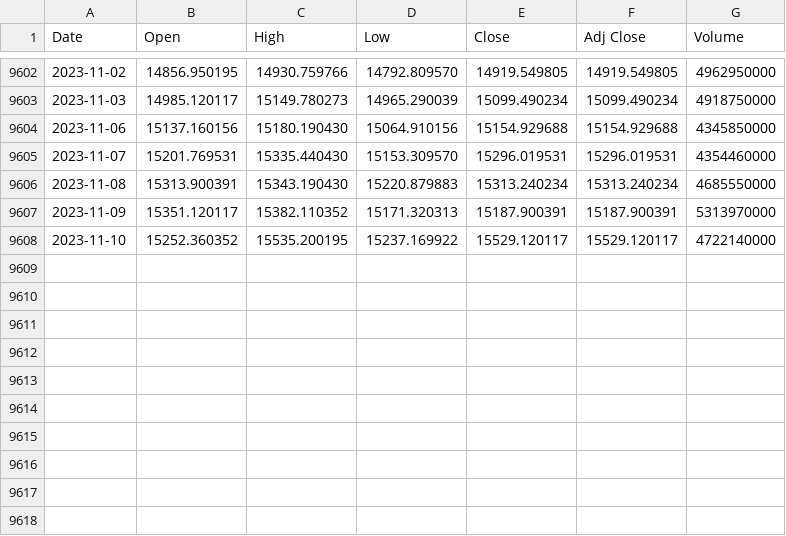
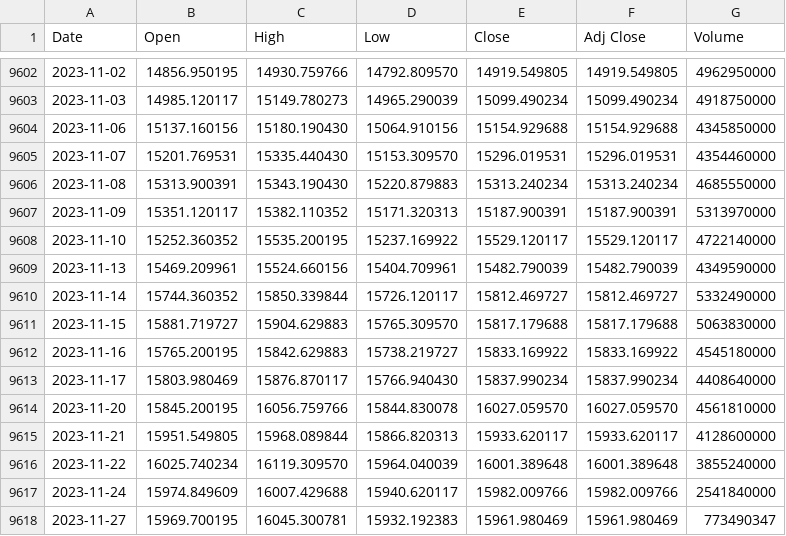
Before and after one commit to sedihub/personal, a CSV file: notebooks/Finance/csv_files/NDX.csv, drawn as a sheet; only a part is shown, gaps mark what is left out; the diff names each change by its address in the sheet, - before the commit and + after, or states it on an @@ line.

```diff
--- a/notebooks/Finance/csv_files/NDX.csv
+++ b/notebooks/Finance/csv_files/NDX.csv
+row 9609: 2023-11-13 | 15469.209961 | 15524.660156 | 15404.709961 | 15482.790039 | 15482.790039 | 4349590000
+row 9610: 2023-11-14 | 15744.360352 | 15850.339844 | 15726.120117 | 15812.469727 | 15812.469727 | 5332490000
+row 9611: 2023-11-15 | 15881.719727 | 15904.629883 | 15765.309570 | 15817.179688 | 15817.179688 | 5063830000
+row 9612: 2023-11-16 | 15765.200195 | 15842.629883 | 15738.219727 | 15833.169922 | 15833.169922 | 4545180000
+row 9613: 2023-11-17 | 15803.980469 | 15876.870117 | 15766.940430 | 15837.990234 | 15837.990234 | 4408640000
+row 9614: 2023-11-20 | 15845.200195 | 16056.759766 | 15844.830078 | 16027.059570 | 16027.059570 | 4561810000
+row 9615: 2023-11-21 | 15951.549805 | 15968.089844 | 15866.820313 | 15933.620117 | 15933.620117 | 4128600000
+row 9616: 2023-11-22 | 16025.740234 | 16119.309570 | 15964.040039 | 16001.389648 | 16001.389648 | 3855240000
+row 9617: 2023-11-24 | 15974.849609 | 16007.429688 | 15940.620117 | 15982.009766 | 15982.009766 | 2541840000
+row 9618: 2023-11-27 | 15969.700195 | 16045.300781 | 15932.192383 | 15961.980469 | 15961.980469 | 773490347
```
Also changed, not shown: notebooks/Finance/csv_files/DJI.csv, notebooks/Finance/csv_files/GOOG.csv, 1 other file.
